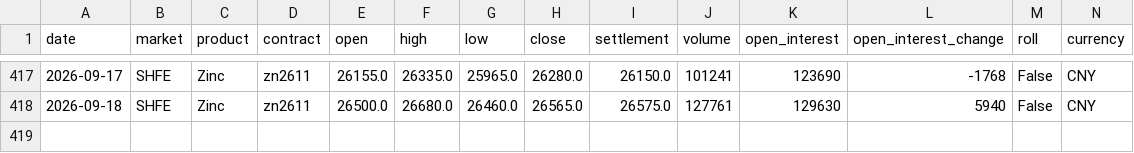
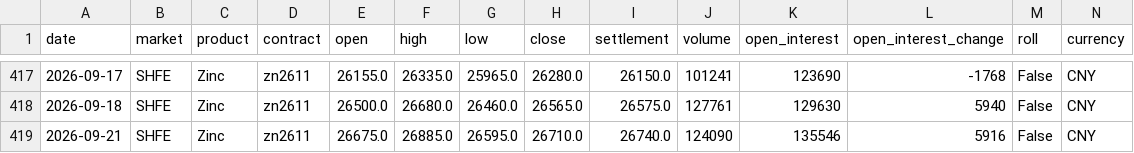
Before and after one commit to ala927832-create/zinc-intelligence-v26, a CSV file: data/history/shfe_zinc_main_daily.csv, drawn as a sheet; only a part is shown, gaps mark what is left out; rows hold the shown columns only; the diff names each change by its address in the sheet, - before the commit and + after, or states it on an @@ line.

Commit message:
chore: update verified zinc intelligence state

```diff
--- a/data/history/shfe_zinc_main_daily.csv
+++ b/data/history/shfe_zinc_main_daily.csv
+row 419: 2026-09-21 | SHFE | Zinc | zn2611 | 26675.0 | 26885.0 | 26595.0 | 26710.0 | 26740.0 | 124090 | 135546 | 5916 | False | CNY
```
Also changed, not shown: 5 other files.
